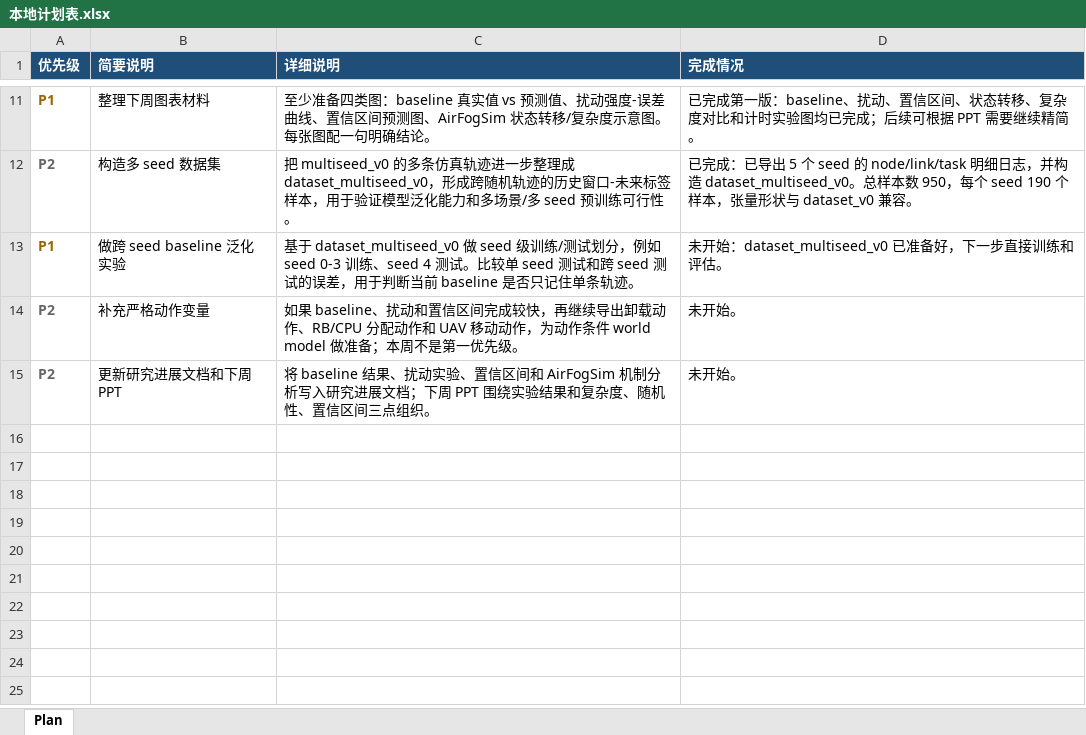
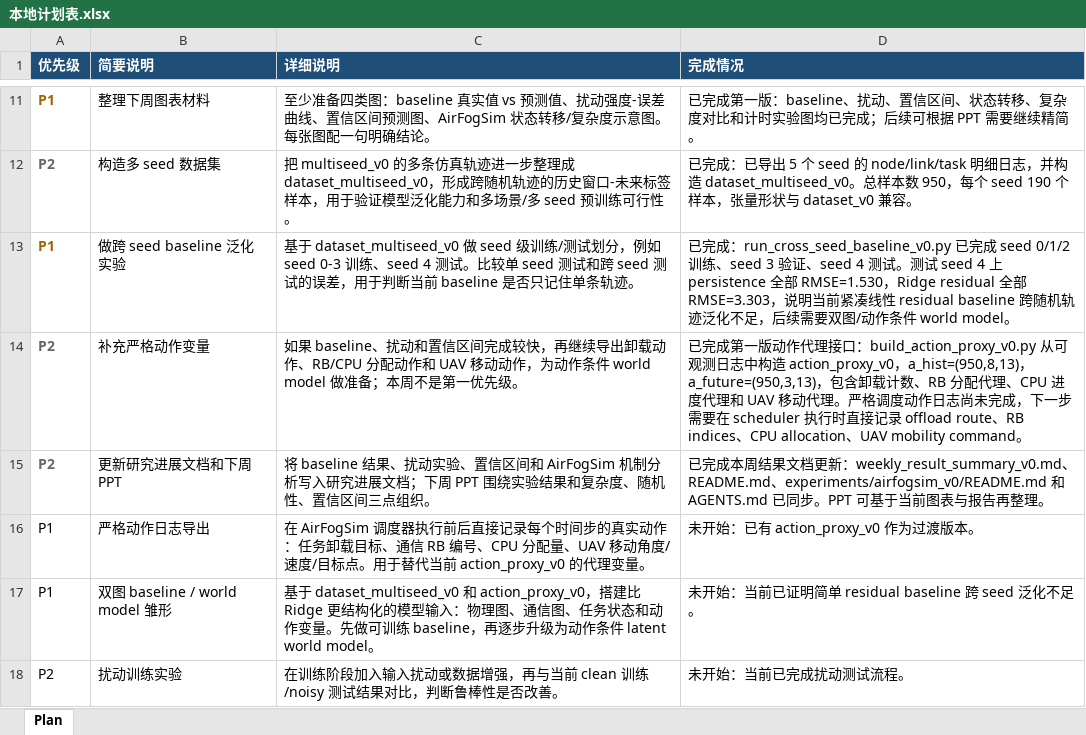
Before and after one commit to yys806/network-state-world-model, an Excel workbook: 本地计划表.xlsx, sheet Plan, drawn as a sheet; only a part is shown, gaps mark what is left out; values as stored, in another font and other column widths than the file's, no borders; the diff names each change by its address in the sheet, - before the commit and + after, or states it on an @@ line.

Commit message:
experiments: add cross-seed and action proxy summaries

```diff
--- a/本地计划表.xlsx (sheet Plan)
+++ b/本地计划表.xlsx (sheet Plan)
-D13 (完成情况): 未开始：dataset_multiseed_v0 已准备好，下一步直接训练和评估。
+D13 (完成情况): 已完成：run_cross_seed_baseline_v0.py 已完成 seed 0/1/2 训练、seed 3 验证、seed 4 测试。测试 seed 4 上 persistence 全部 RMSE=1.530，Ridge residual 全部 RMSE=3.303，说明当前紧凑线性 residual baseline 跨随机轨迹泛化不足，后续需要双图/动作条件 world model。
-D14 (完成情况): 未开始。
+D14 (完成情况): 已完成第一版动作代理接口：build_action_proxy_v0.py 从可观测日志中构造 action_proxy_v0，a_hist=(950,8,13)，a_future=(950,3,13)，包含卸载计数、RB 分配代理、CPU 进度代理和 UAV 移动代理。严格调度动作日志尚未完成，下一步需要在 scheduler 执行时直接记录 offload route、RB indices、CPU allocation、UAV mobility command。
-D15 (完成情况): 未开始。
+D15 (完成情况): 已完成本周结果文档更新：weekly_result_summary_v0.md、README.md、experiments/airfogsim_v0/README.md 和 AGENTS.md 已同步。PPT 可基于当前图表与报告再整理。
+row 16: P1 | 严格动作日志导出 | 在 AirFogSim 调度器执行前后直接记录每个时间步的真实动作：任务卸载目标、通信 RB 编号、CPU 分配量、UAV 移动角度/速度/目标点。用于替代当前 action_proxy_v0 的代理变量。 | 未开始：已有 action_proxy_v0 作为过渡版本。
+row 17: P1 | 双图 baseline / world model 雏形 | 基于 dataset_multiseed_v0 和 action_proxy_v0，搭建比 Ridge 更结构化的模型输入：物理图、通信图、任务状态和动作变量。先做可训练 baseline，再逐步升级为动作条件 latent world model。 | 未开始：当前已证明简单 residual baseline 跨 seed 泛化不足。
+row 18: P2 | 扰动训练实验 | 在训练阶段加入输入扰动或数据增强，再与当前 clean 训练/noisy 测试结果对比，判断鲁棒性是否改善。 | 未开始：当前已完成扰动测试流程。
```
Also changed, not shown: 18 other files.
